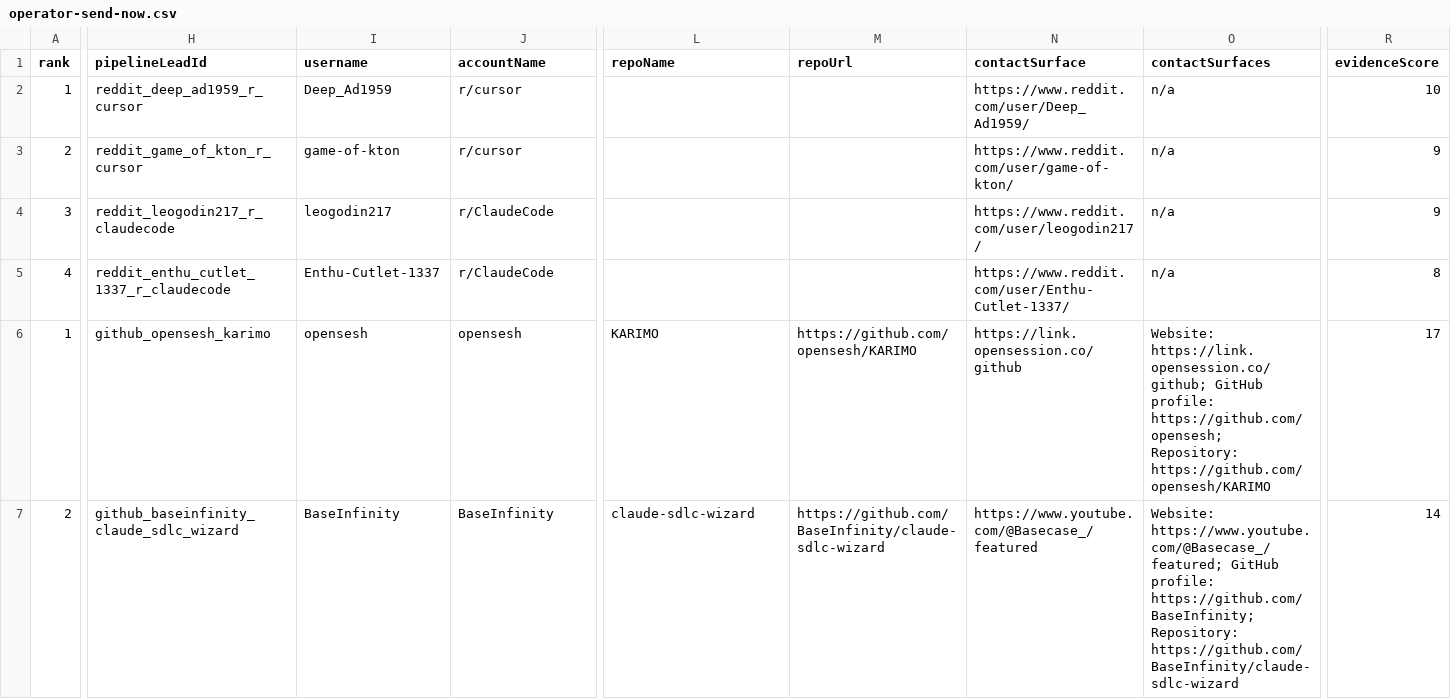
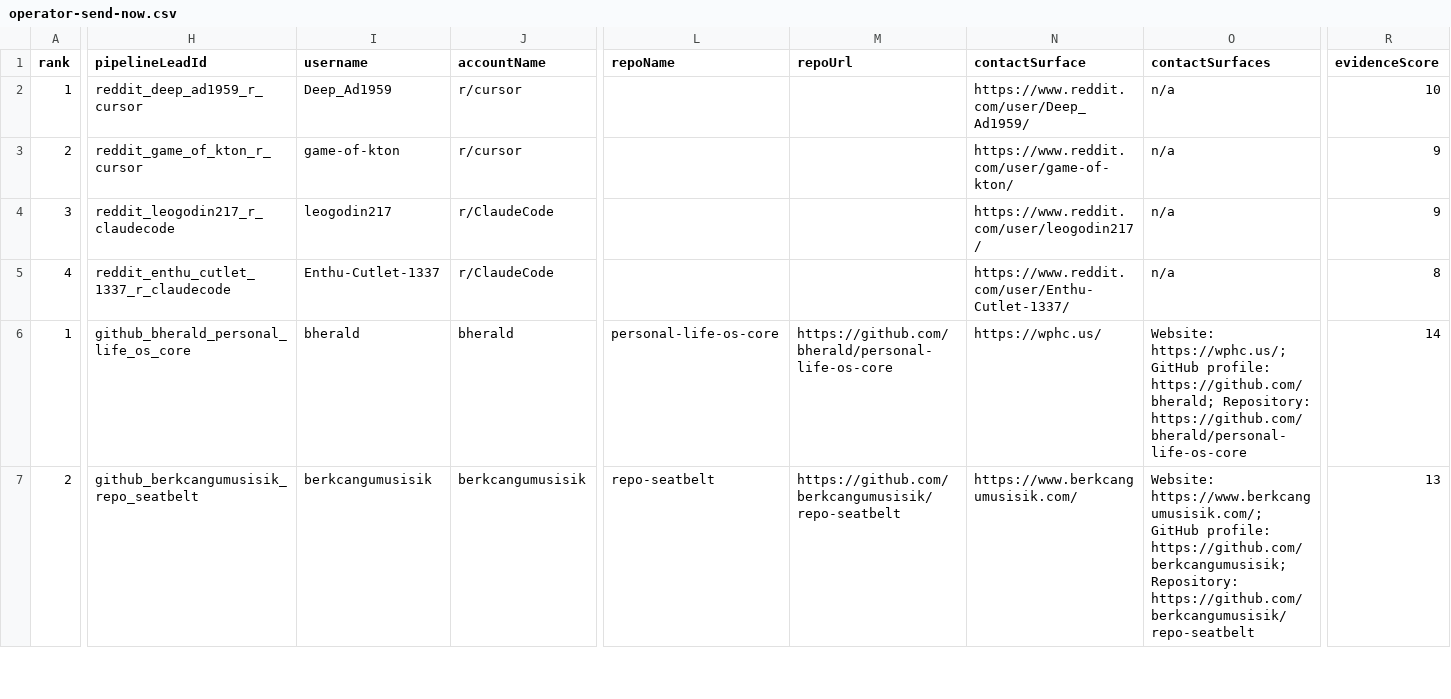
Before and after one commit to IgorGanapolsky/ThumbGate, a CSV file: docs/marketing/operator-send-now.csv, drawn as a sheet; only a part is shown, gaps mark what is left out; the diff covers the shown part only; the diff names each change by its address in the sheet, - before the commit and + after, or states it on an @@ line.

```diff
--- a/docs/marketing/operator-send-now.csv
+++ b/docs/marketing/operator-send-now.csv
-H6 (pipelineLeadId): github_opensesh_karimo
+H6 (pipelineLeadId): github_bherald_personal_life_os_core
-I6 (username): opensesh
+I6 (username): bherald
-J6 (accountName): opensesh
+J6 (accountName): bherald
-L6 (repoName): KARIMO
+L6 (repoName): personal-life-os-core
-M6 (repoUrl): https://github.com/opensesh/KARIMO
+M6 (repoUrl): https://github.com/bherald/personal-life-os-core
-N6 (contactSurface): https://link.opensession.co/github
+N6 (contactSurface): https://wphc.us/
-O6 (contactSurfaces): Website: https://link.opensession.co/github; GitHub profile: https://github.com/opensesh; Repository: https://github.com/opensesh/KARIMO
+O6 (contactSurfaces): Website: https://wphc.us/; GitHub profile: https://github.com/bherald; Repository: https://github.com/bherald/personal-life-os-core
-R6 (evidenceScore): 17
+R6 (evidenceScore): 14
-H7 (pipelineLeadId): github_baseinfinity_claude_sdlc_wizard
+H7 (pipelineLeadId): github_berkcangumusisik_repo_seatbelt
-I7 (username): BaseInfinity
+I7 (username): berkcangumusisik
-J7 (accountName): BaseInfinity
+J7 (accountName): berkcangumusisik
-L7 (repoName): claude-sdlc-wizard
+L7 (repoName): repo-seatbelt
-M7 (repoUrl): https://github.com/BaseInfinity/claude-sdlc-wizard
+M7 (repoUrl): https://github.com/berkcangumusisik/repo-seatbelt
-N7 (contactSurface): https://www.youtube.com/@Basecase_/featured
+N7 (contactSurface): https://www.berkcangumusisik.com/
-O7 (contactSurfaces): Website: https://www.youtube.com/@Basecase_/featured; GitHub profile: https://github.com/BaseInfinity; Repository: https://github.com/BaseInfinity/claude-sdlc-wizard
+O7 (contactSurfaces): Website: https://www.berkcangumusisik.com/; GitHub profile: https://github.com/berkcangumusisik; Repository: https://github.com/berkcangumusisik/repo-seatbelt
-R7 (evidenceScore): 14
+R7 (evidenceScore): 13
```
Also changed, not shown: 63 edited cells elsewhere in this file, docs/marketing/claude-prospect-queue.csv, docs/marketing/gtm-target-queue.csv, 18 other files.
